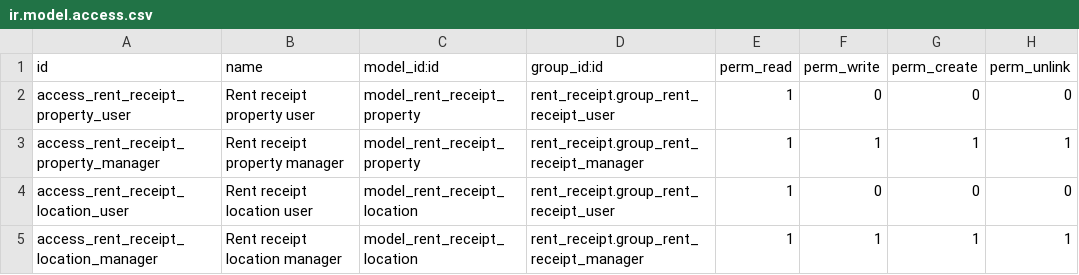
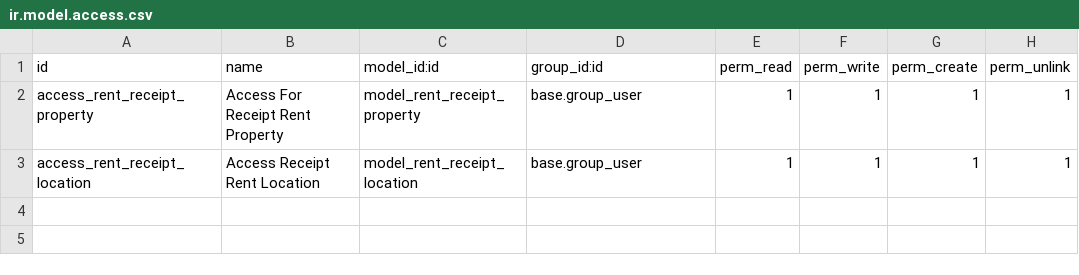
Before and after one commit to yledoare/rent_receipt, a CSV file: security/ir.model.access.csv, drawn as a sheet.

```diff
--- a/security/ir.model.access.csv
+++ b/security/ir.model.access.csv
@@ -1,5 +1,3 @@
 id,name,model_id:id,group_id:id,perm_read,perm_write,perm_create,perm_unlink
-access_rent_receipt_property_user,Rent receipt property user,model_rent_receipt_property,rent_receipt.group_rent_receipt_user,1,0,0,0
-access_rent_receipt_property_manager,Rent receipt property manager,model_rent_receipt_property,rent_receipt.group_rent_receipt_manager,1,1,1,1
-access_rent_receipt_location_user,Rent receipt location user,model_rent_receipt_location,rent_receipt.group_rent_receipt_user,1,0,0,0
-access_rent_receipt_location_manager,Rent receipt location manager,model_rent_receipt_location,rent_receipt.group_rent_receipt_manager,1,1,1,1
+access_rent_receipt_property,Access For Receipt Rent Property,model_rent_receipt_property,base.group_user,1,1,1,1
+access_rent_receipt_location,Access Receipt Rent Location,model_rent_receipt_location,base.group_user,1,1,1,1
```
Also changed, not shown: 7 other files.
